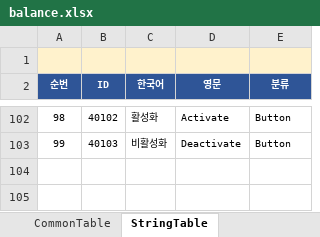
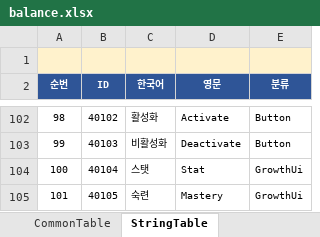
Before and after one commit to MasKids/idle_rpg, an Excel workbook: balance/balance.xlsx, sheet StringTable, drawn as a sheet; only a part is shown, gaps mark what is left out; values as stored, in another font and other column widths than the file's, no borders; the diff names each change by its address in the sheet, - before the commit and + after, or states it on an @@ line.

```diff
--- a/balance/balance.xlsx (sheet StringTable)
+++ b/balance/balance.xlsx (sheet StringTable)
+row 104: 100 | 40104 | 스탯 | Stat | GrowthUi
+row 105: 101 | 40105 | 숙련 | Mastery | GrowthUi
```
Also changed, not shown: 5 other files.
